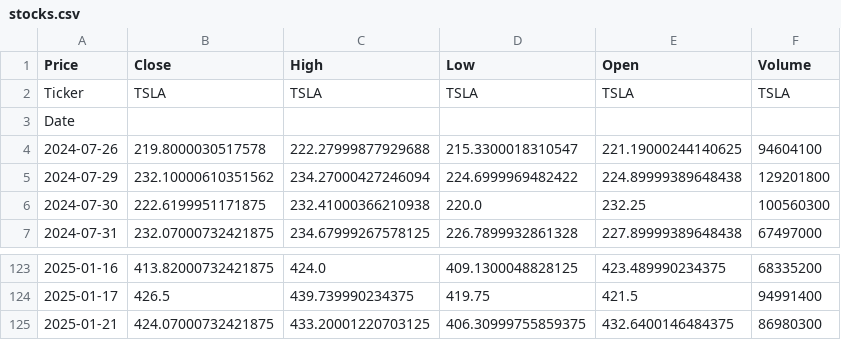
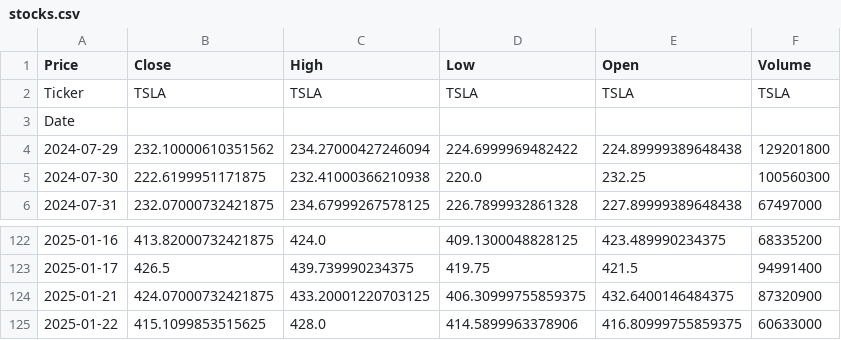
Before and after one commit to balakreshnan/agifoundation1, a CSV file: coding/stocks.csv, drawn as a sheet; only a part is shown, gaps mark what is left out.

Commit message:
updated

```diff
--- a/coding/stocks.csv
+++ b/coding/stocks.csv
@@ -3,3 +3,2 @@ Ticker,TSLA,TSLA,TSLA,TSLA,TSLA
 Date,,,,,
-2024-07-26,219.8000030517578,222.27999877929688,215.3300018310547,221.19000244140625,94604100
 2024-07-29,232.10000610351562,234.27000427246094,224.6999969482422,224.89999389648438,129201800
@@ -124,2 +123,3 @@ Date,,,,,
 2025-01-17,426.5,439.739990234375,419.75,421.5,94991400
-2025-01-21,424.07000732421875,433.20001220703125,406.30999755859375,432.6400146484375,86980300
+2025-01-21,424.07000732421875,433.20001220703125,406.30999755859375,432.6400146484375,87320900
+2025-01-22,415.1099853515625,428.0,414.5899963378906,416.80999755859375,60633000
```
